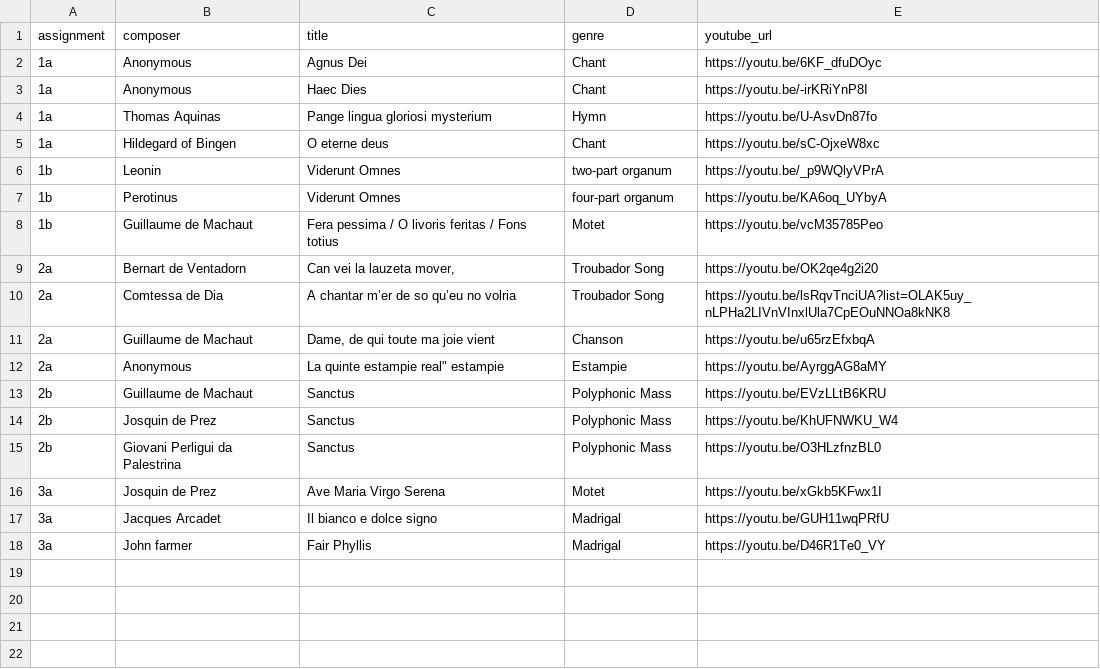
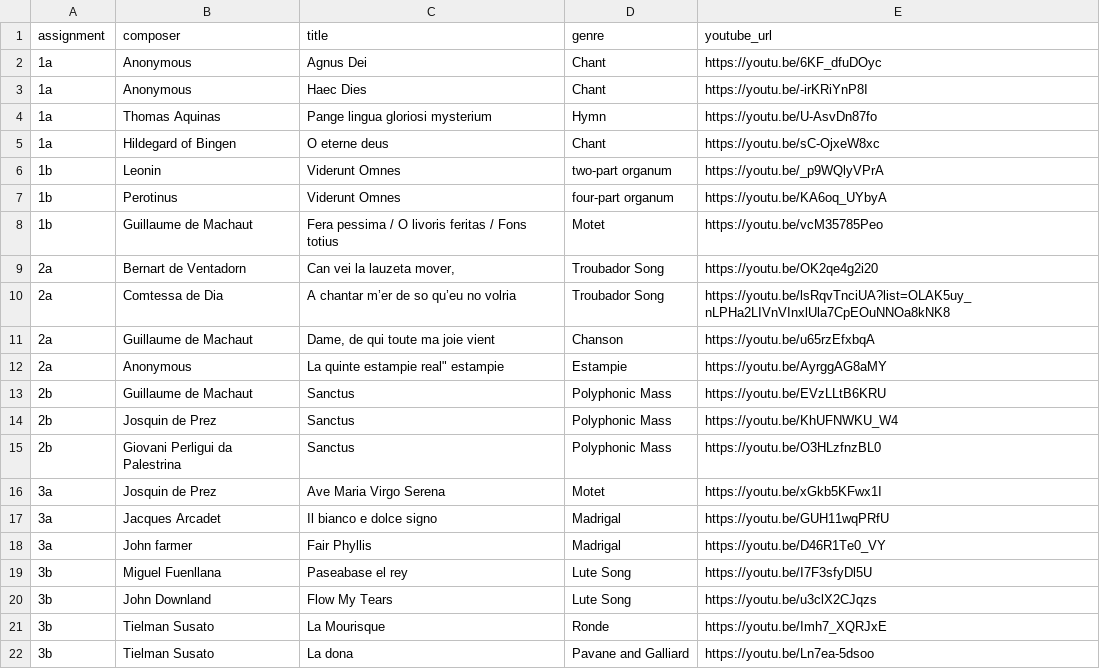
Before and after one commit to juanpabloberger/music_study_tool, a CSV file: intro_to_music_songs - Sheet1.csv, drawn as a sheet; the diff names each change by its address in the sheet, - before the commit and + after, or states it on an @@ line.

```diff
--- a/intro_to_music_songs - Sheet1.csv
+++ b/intro_to_music_songs - Sheet1.csv
+row 19: 3b | Miguel Fuenllana | Paseabase el rey | Lute Song | https://youtu.be/I7F3sfyDl5U
+row 20: 3b | John Downland | Flow My Tears | Lute Song | https://youtu.be/u3clX2CJqzs
+row 21: 3b | Tielman Susato | La Mourisque | Ronde | https://youtu.be/Imh7_XQRJxE
+row 22: 3b | Tielman Susato | La dona | Pavane and Galliard | https://youtu.be/Ln7ea-5dsoo
```
Also changed, not shown: 2 other files.
